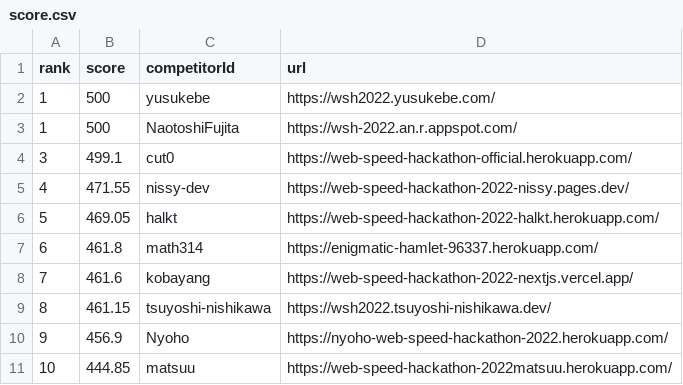
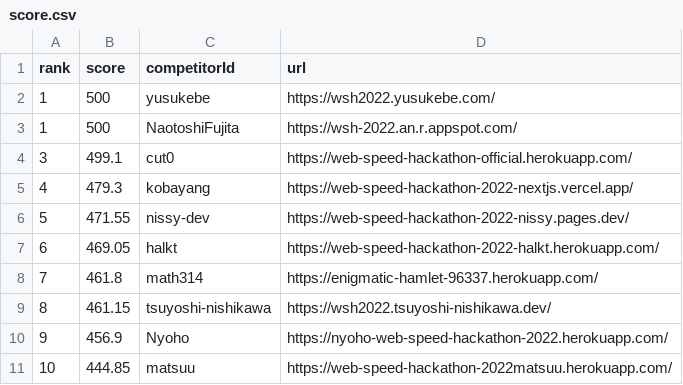
Before and after one commit to CyberAgentHack/web-speed-hackathon-2022-leaderboard, a CSV file: score.csv, drawn as a sheet; only a part is shown.

```diff
--- a/score.csv
+++ b/score.csv
@@ -4,6 +4,6 @@ rank,score,competitorId,url
 3,499.1,cut0,https://web-speed-hackathon-official.herokuapp.com/
-4,471.55,nissy-dev,https://web-speed-hackathon-2022-nissy.pages.dev/
-5,469.05,halkt,https://web-speed-hackathon-2022-halkt.herokuapp.com/
-6,461.8,math314,https://enigmatic-hamlet-96337.herokuapp.com/
-7,461.6,kobayang,https://web-speed-hackathon-2022-nextjs.vercel.app/
+4,479.3,kobayang,https://web-speed-hackathon-2022-nextjs.vercel.app/
+5,471.55,nissy-dev,https://web-speed-hackathon-2022-nissy.pages.dev/
+6,469.05,halkt,https://web-speed-hackathon-2022-halkt.herokuapp.com/
+7,461.8,math314,https://enigmatic-hamlet-96337.herokuapp.com/
 8,461.15,tsuyoshi-nishikawa,https://wsh2022.tsuyoshi-nishikawa.dev/
```
Also changed, not shown: 1 other file.
